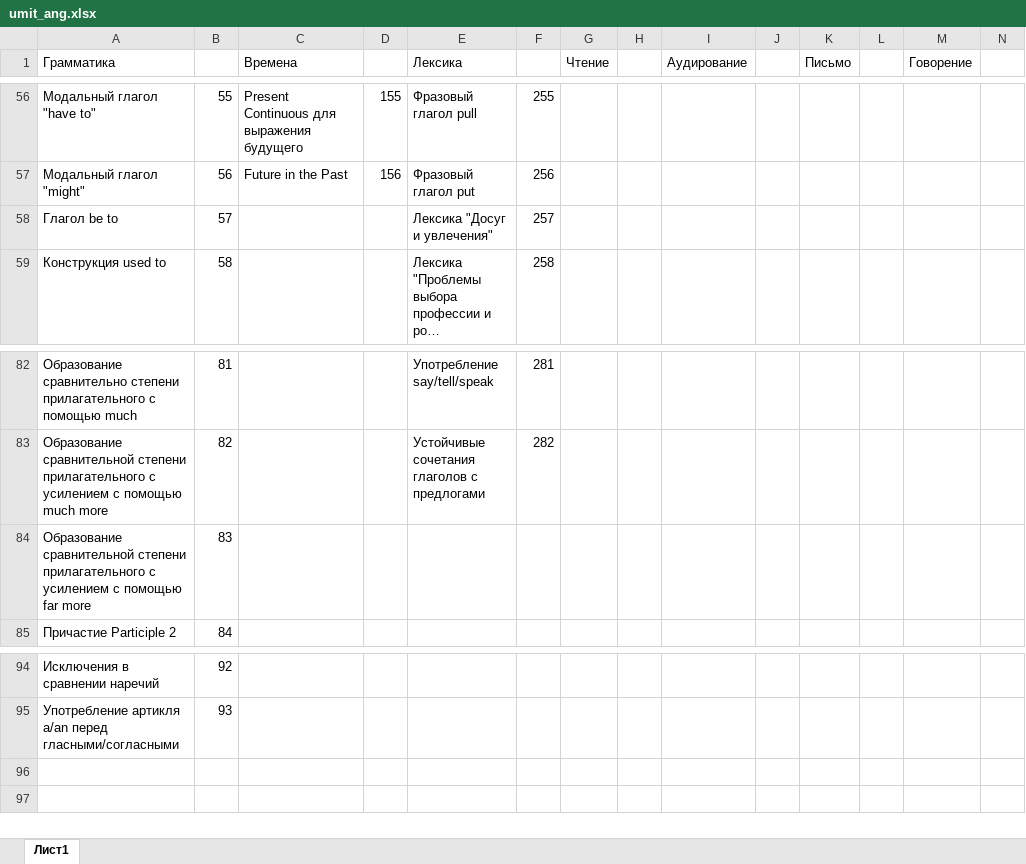
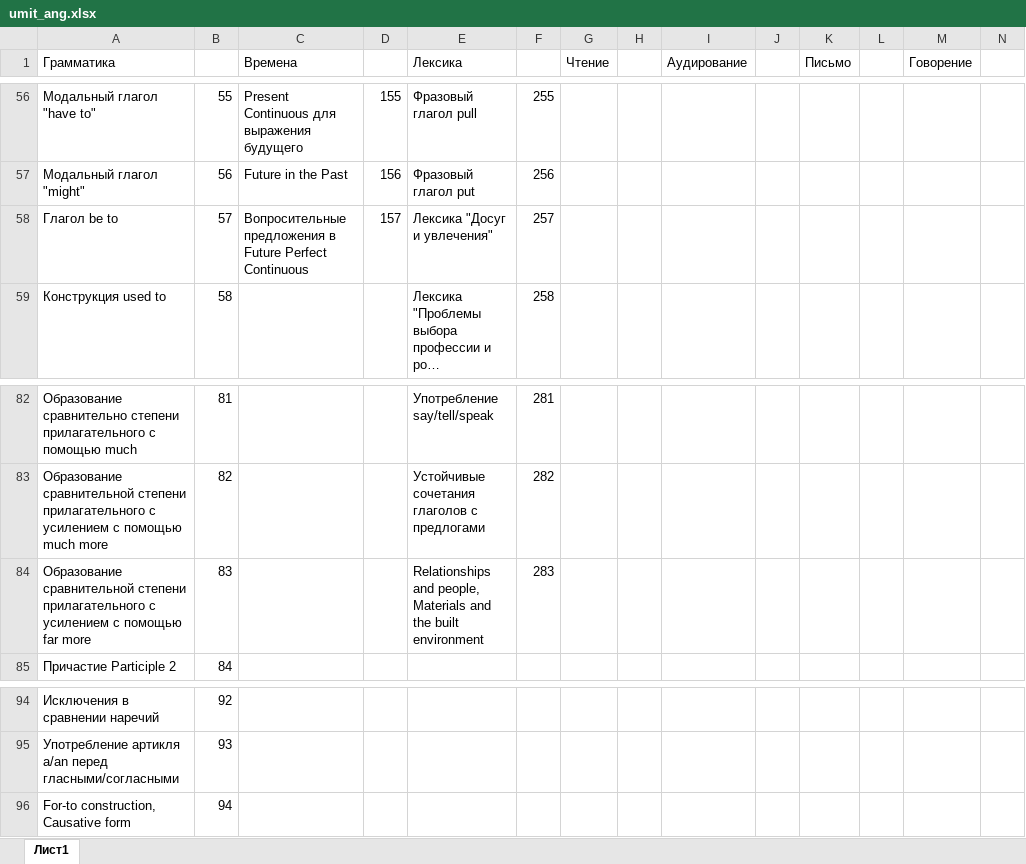
Before and after one commit to marvan1994/umit, an Excel workbook: umit_files/umit_ang.xlsx, sheet Лист1, drawn as a sheet; only a part is shown, gaps mark what is left out; long unchanged cells end in …; values as stored, in another font and other column widths than the file's, no borders; charts and pictures not drawn; the diff names each change by its address in the sheet, - before the commit and + after, or states it on an @@ line.

Commit message:
some new umit added

```diff
--- a/umit_files/umit_ang.xlsx (sheet Лист1)
+++ b/umit_files/umit_ang.xlsx (sheet Лист1)
-C58 (Времена): (empty)
+C58 (Времена): Вопросительные предложения в Future Perfect Continuous
-D58: (empty)
+D58: 157
-E84 (Лексика): (empty)
+E84 (Лексика): Relationships and people, Materials and the built environment
-F84: (empty)
+F84: 283
+row 96: For-to construction, Causative form | 94
```
Also changed, not shown: umit_files/umit_baz.xlsx, umit_files/umit_him.xlsx, 11 other files.
